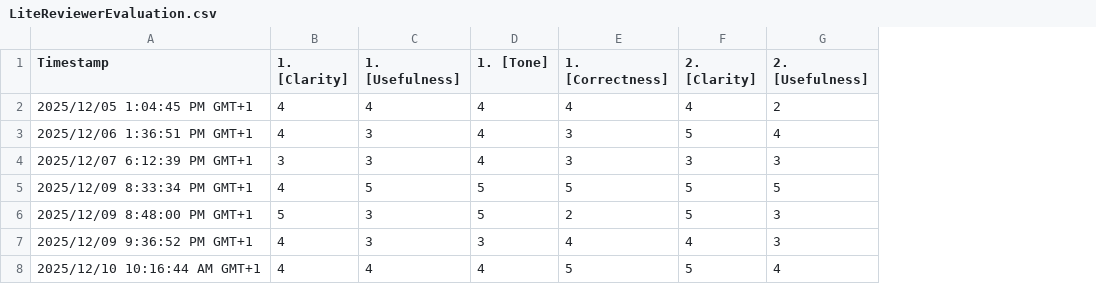
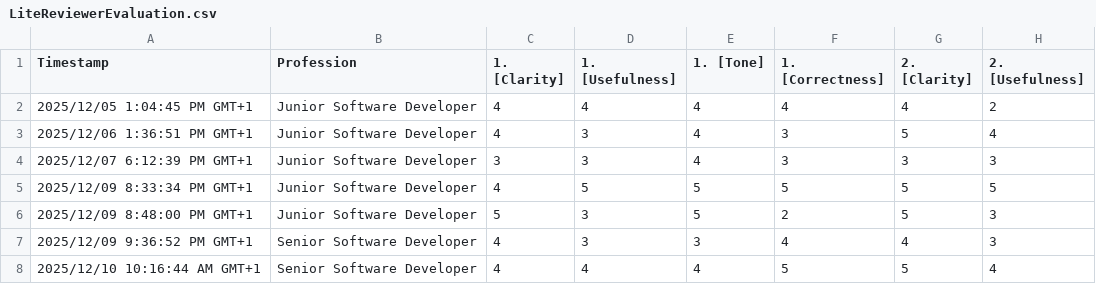
Before and after one commit to meteharun/LiteReviewer, a CSV file: dataset/LiteReviewerEvaluation.csv, drawn as a sheet; only a part is shown; the diff names each change by its address in the sheet, - before the commit and + after, or states it on an @@ line.

Commit message:
add survey demographics

```diff
--- a/dataset/LiteReviewerEvaluation.csv
+++ b/dataset/LiteReviewerEvaluation.csv
+column B (Profession), rows 2-8: Junior Software Developer | Junior Software Developer | Junior Software Developer | Junior Software Developer | Junior Software Developer | Senior Software Developer | Senior Software Developer
```
